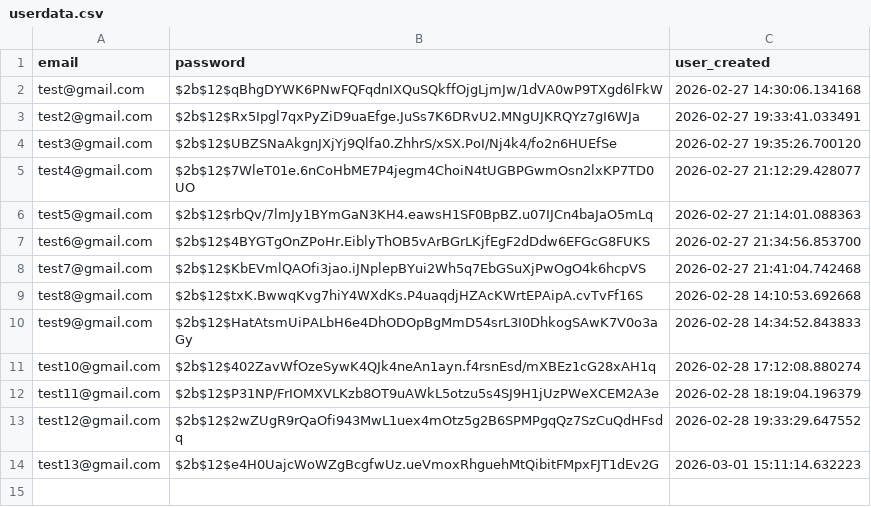
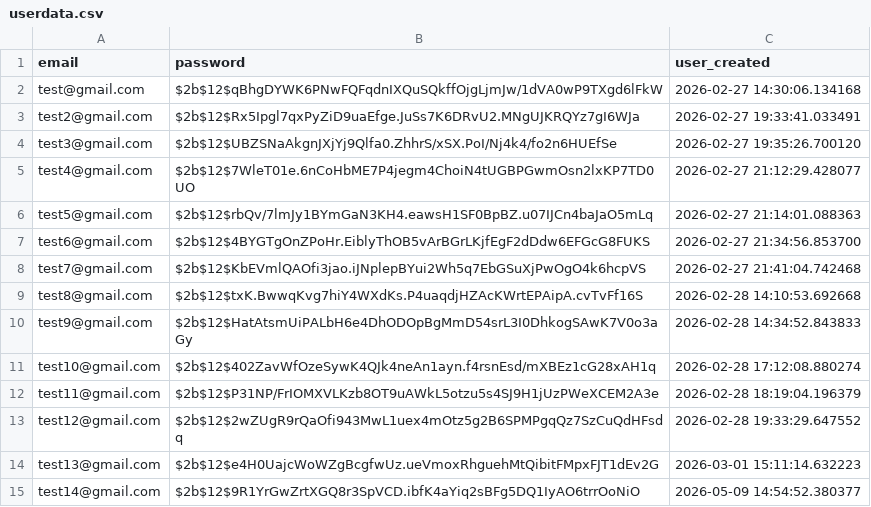
Before and after one commit to willj768/Authentication-System, a CSV file: data/userdata.csv, drawn as a sheet; the diff names each change by its address in the sheet, - before the commit and + after, or states it on an @@ line.

```diff
--- a/data/userdata.csv
+++ b/data/userdata.csv
+row 15: test14@gmail.com | $2b$12$9R1YrGwZrtXGQ8r3SpVCD.ibfK4aYiq2sBFg5DQ1IyAO6trrOoNiO | 2026-05-09 14:54:52.380377
```
Also changed, not shown: data/logs.csv, 3 other files.
